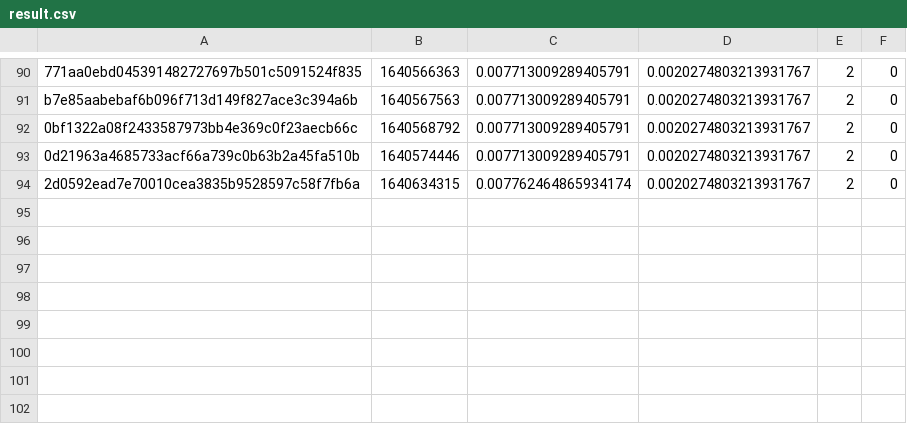
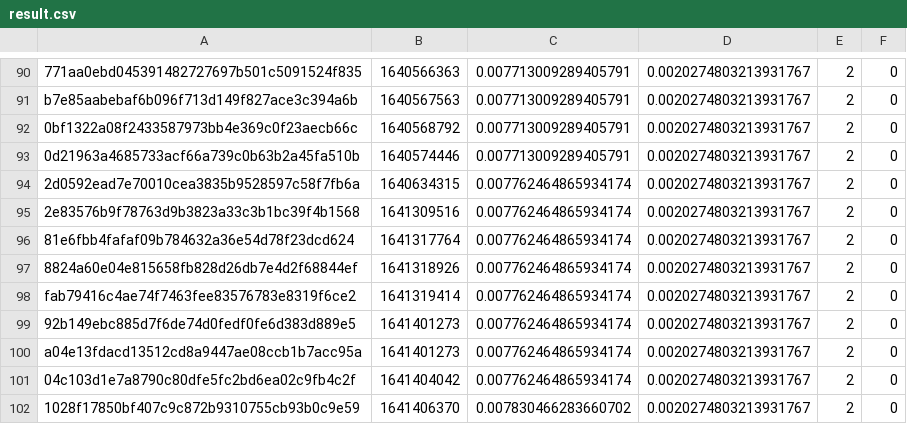
Before and after one commit to FluentCoding/MeleeDecompProgressCalc, a CSV file: result.csv, drawn as a sheet; only a part is shown, gaps mark what is left out; the diff names each change by its address in the sheet, - before the commit and + after, or states it on an @@ line.

Commit message:
results update

```diff
--- a/result.csv
+++ b/result.csv
+row 95: 2e83576b9f78763d9b3823a33c3b1bc39f4b1568 | 1641309516 | 0.007762464865934174 | 0.0020274803213931767 | 2 | 0
+row 96: 81e6fbb4fafaf09b784632a36e54d78f23dcd624 | 1641317764 | 0.007762464865934174 | 0.0020274803213931767 | 2 | 0
+row 97: 8824a60e04e815658fb828d26db7e4d2f68844ef | 1641318926 | 0.007762464865934174 | 0.0020274803213931767 | 2 | 0
+row 98: fab79416c4ae74f7463fee83576783e8319f6ce2 | 1641319414 | 0.007762464865934174 | 0.0020274803213931767 | 2 | 0
+row 99: 92b149ebc885d7f6de74d0fedf0fe6d383d889e5 | 1641401273 | 0.007762464865934174 | 0.0020274803213931767 | 2 | 0
+row 100: a04e13fdacd13512cd8a9447ae08ccb1b7acc95a | 1641401273 | 0.007762464865934174 | 0.0020274803213931767 | 2 | 0
+row 101: 04c103d1e7a8790c80dfe5fc2bd6ea02c9fb4c2f | 1641404042 | 0.007762464865934174 | 0.0020274803213931767 | 2 | 0
+row 102: 1028f17850bf407c9c872b9310755cb93b0c9e59 | 1641406370 | 0.007830466283660702 | 0.0020274803213931767 | 2 | 0
```
